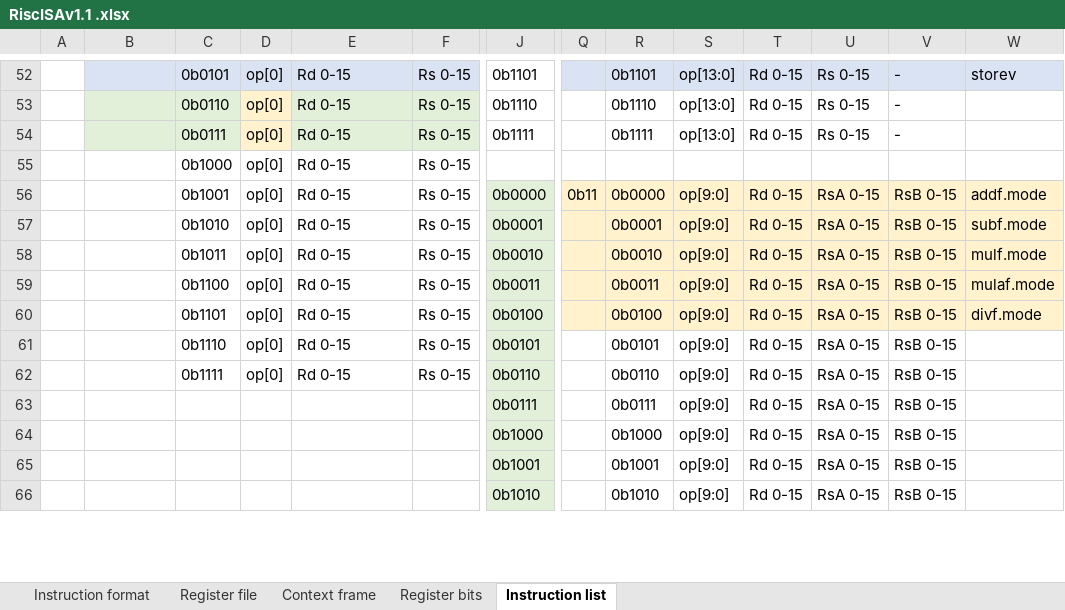
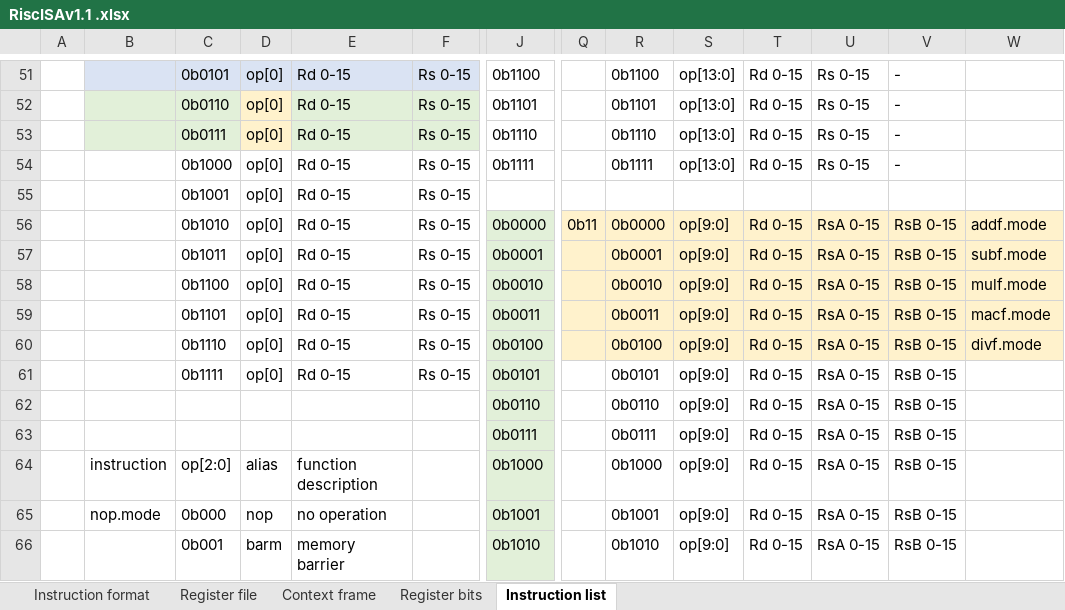
Before and after one commit to duanlin/lonelyx, an Excel workbook: RiscISAv1.1 .xlsx, sheet Instruction list, drawn as a sheet; only a part is shown, gaps mark what is left out; values as stored, in another font and other column widths than the file's, no borders; addresses are those after the commit; rows hold the shown columns only; the diff covers the shown part only; the diff names each change by its address in the sheet, - before the commit and + after, or states it on an @@ line.

Commit message:
Add files via upload

```diff
--- a/RiscISAv1.1 .xlsx (sheet Instruction list)
+++ b/RiscISAv1.1 .xlsx (sheet Instruction list)
-J51: 0b1101
+J51: 0b1100
-Q51:W51 fill: #DAE3F3
+Q51:W51 fill: none
-R51: 0b1101
+R51: 0b1100
-W51: storev
+W51: (empty)
-J52: 0b1110
+J52: 0b1101
-R52: 0b1110
+R52: 0b1101
-J53: 0b1111
+J53: 0b1110
-R53: 0b1111
+R53: 0b1110
+row 54:  |  | 0b1000 | op[0] | Rd 0-15 | Rs 0-15 | 0b1111 |  | 0b1111 | op[13:0] | Rd 0-15 | Rs 0-15 | -
-C55: 0b1000
+C55: 0b1001
-C56: 0b1001
+C56: 0b1010
-C57: 0b1010
+C57: 0b1011
-C58: 0b1011
+C58: 0b1100
-C59: 0b1100
+C59: 0b1101
-W59: mulaf.mode
+W59: macf.mode
-C60: 0b1101
+C60: 0b1110
-C61: 0b1110
+C61: 0b1111
-C62: 0b1111
+C62: (empty)
-D62: op[0]
+D62: (empty)
-E62: Rd 0-15
+E62: (empty)
-F62: Rs 0-15
+F62: (empty)
-B64: (empty)
+B64: instruction
-C64: (empty)
+C64: op[2:0]
-D64: (empty)
+D64: alias
-E64: (empty)
+E64: function description
-B65: (empty)
+B65: nop.mode
-C65: (empty)
+C65: 0b000
-D65: (empty)
+D65: nop
-E65: (empty)
+E65: no operation
-C66: (empty)
+C66: 0b001
-D66: (empty)
+D66: barm
-E66: (empty)
+E66: memory barrier
```
Also changed, not shown: 69 added rows, 67 removed rows, 4 moved rows, 92 edited cells and cell formats elsewhere in this sheet, sheet Register bits, sheet Instruction format, sheet Register file.
